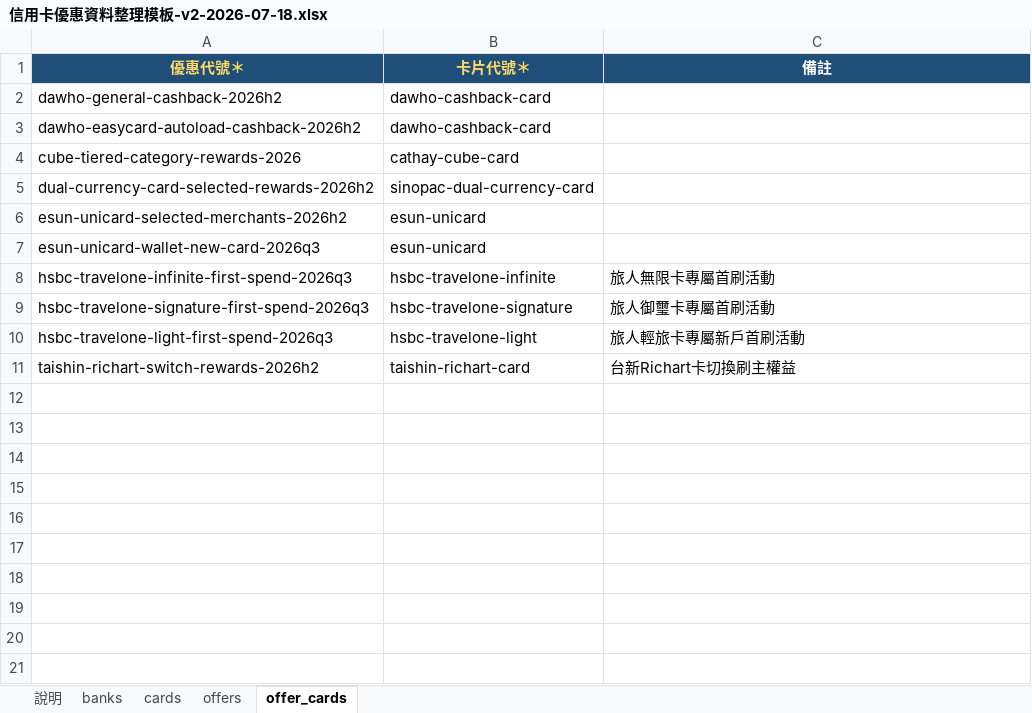
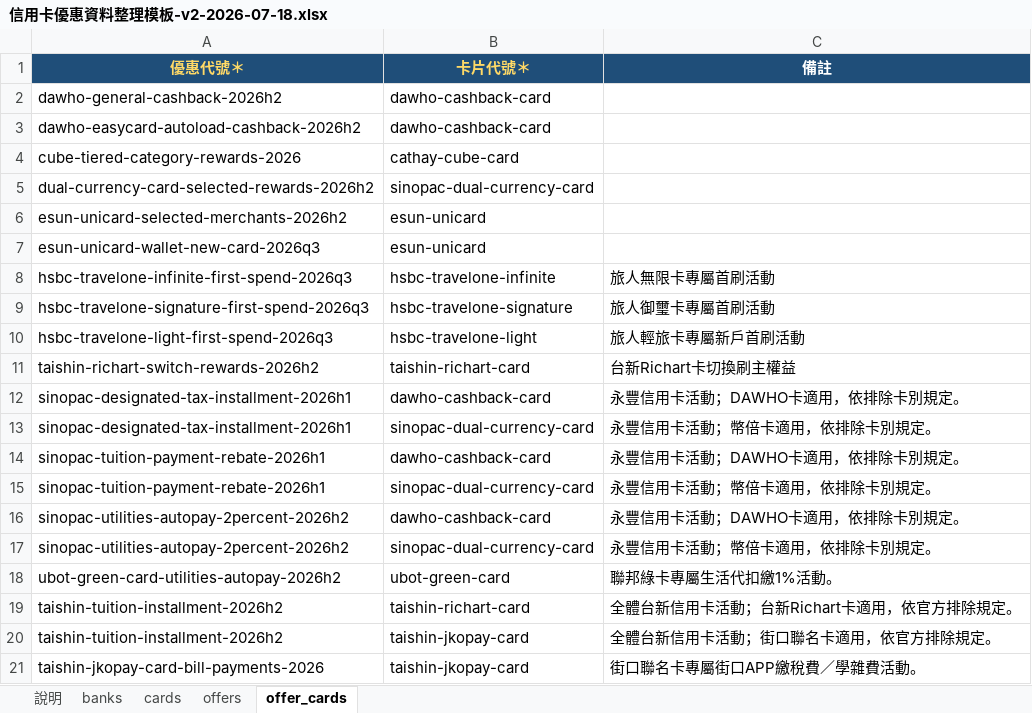
Before and after one commit to hayleyluwei/Credit-card-web, an Excel workbook: docs/data-collection/信用卡優惠資料整理模板-v2-2026-07-18.xlsx, sheet offer_cards, drawn as a sheet; values as stored, in another font and other column widths than the file's, no borders; the diff names each change by its address in the sheet, - before the commit and + after, or states it on an @@ line.

```diff
--- a/docs/data-collection/信用卡優惠資料整理模板-v2-2026-07-18.xlsx (sheet offer_cards)
+++ b/docs/data-collection/信用卡優惠資料整理模板-v2-2026-07-18.xlsx (sheet offer_cards)
+row 12: sinopac-designated-tax-installment-2026h1 | dawho-cashback-card | 永豐信用卡活動；DAWHO卡適用，依排除卡別規定。
+row 13: sinopac-designated-tax-installment-2026h1 | sinopac-dual-currency-card | 永豐信用卡活動；幣倍卡適用，依排除卡別規定。
+row 14: sinopac-tuition-payment-rebate-2026h1 | dawho-cashback-card | 永豐信用卡活動；DAWHO卡適用，依排除卡別規定。
+row 15: sinopac-tuition-payment-rebate-2026h1 | sinopac-dual-currency-card | 永豐信用卡活動；幣倍卡適用，依排除卡別規定。
+row 16: sinopac-utilities-autopay-2percent-2026h2 | dawho-cashback-card | 永豐信用卡活動；DAWHO卡適用，依排除卡別規定。
+row 17: sinopac-utilities-autopay-2percent-2026h2 | sinopac-dual-currency-card | 永豐信用卡活動；幣倍卡適用，依排除卡別規定。
+row 18: ubot-green-card-utilities-autopay-2026h2 | ubot-green-card | 聯邦綠卡專屬生活代扣繳1%活動。
+row 19: taishin-tuition-installment-2026h2 | taishin-richart-card | 全體台新信用卡活動；台新Richart卡適用，依官方排除規定。
+row 20: taishin-tuition-installment-2026h2 | taishin-jkopay-card | 全體台新信用卡活動；街口聯名卡適用，依官方排除規定。
+row 21: taishin-jkopay-card-bill-payments-2026 | taishin-jkopay-card | 街口聯名卡專屬街口APP繳稅費／學雜費活動。
```
Also changed, not shown: sheet offers, sheet cards, sheet banks.
